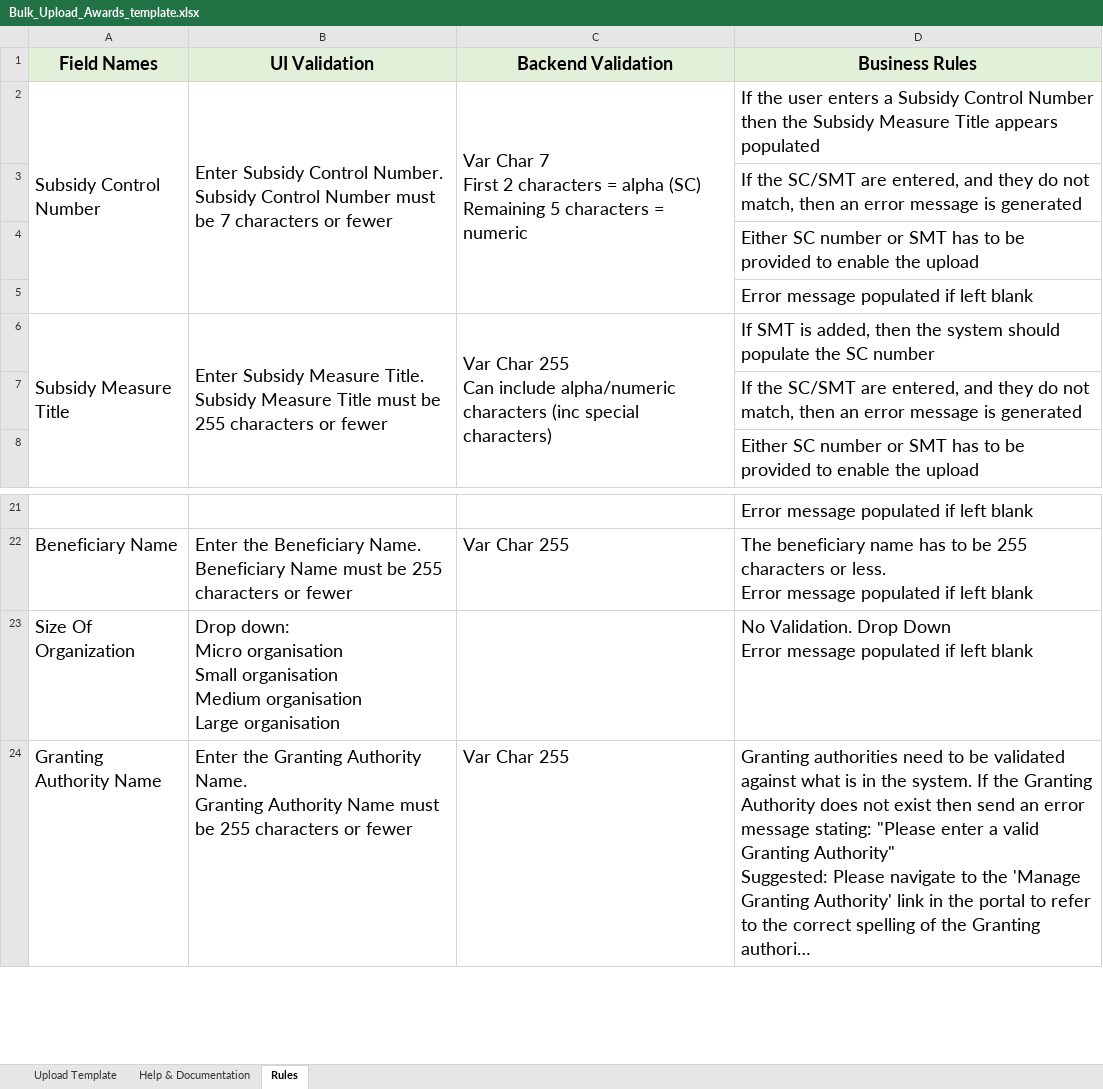
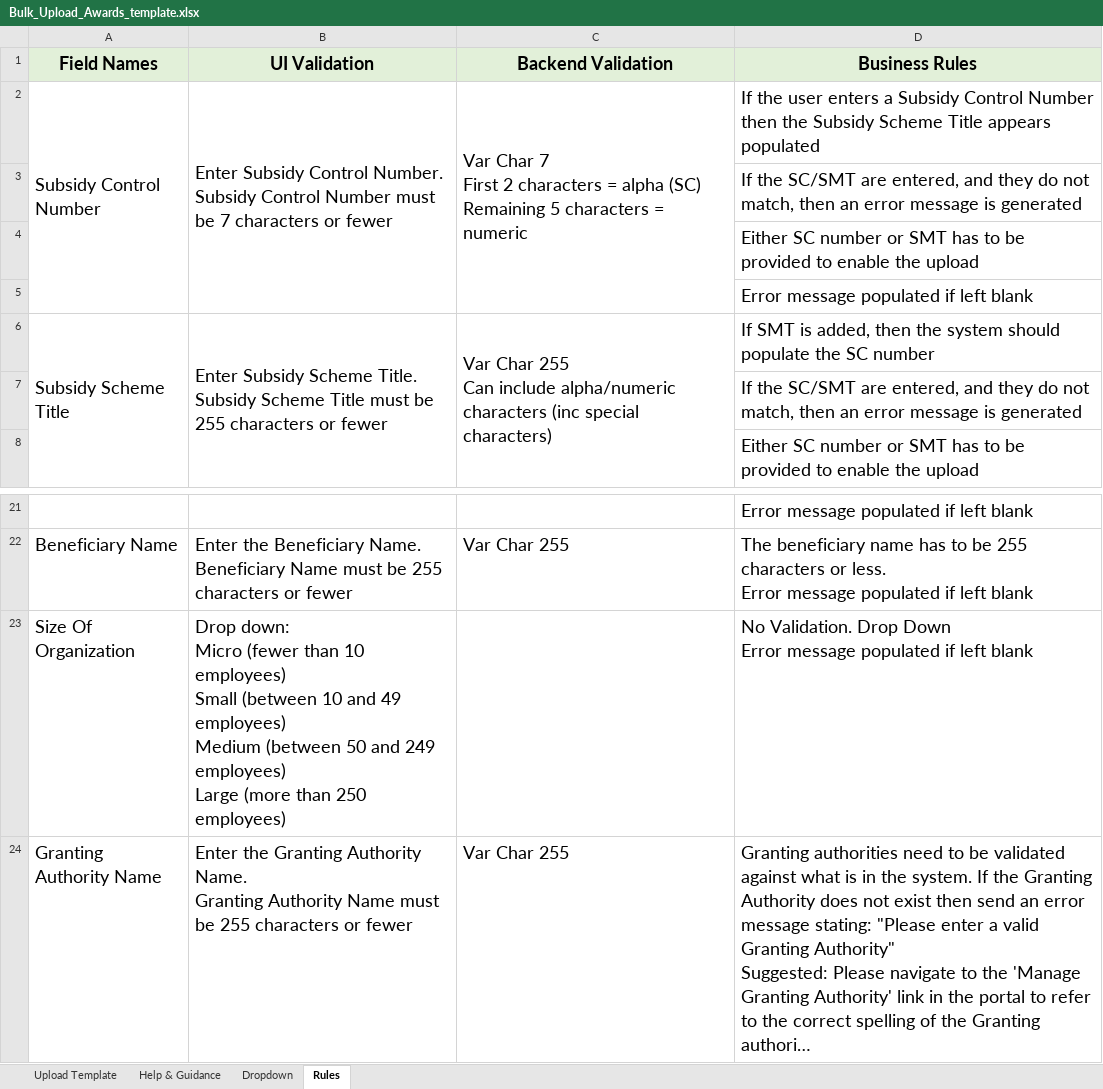
Before and after one commit to UKGovernmentBEIS/transparency-db-admin-portal, an Excel workbook: public/assets/files/Bulk_Upload_Awards_template.xlsx, sheet Rules, drawn as a sheet; only a part is shown, gaps mark what is left out; long unchanged cells end in …; values as stored, in another font and other column widths than the file's, no borders; ↵ is a line break in a cell; the diff names each change by its address in the sheet, - before the commit and + after, or states it on an @@ line.

```diff
--- a/public/assets/files/Bulk_Upload_Awards_template.xlsx (sheet Rules)
+++ b/public/assets/files/Bulk_Upload_Awards_template.xlsx (sheet Rules)
-sheet tab: Help & Documentation
+sheet tab: Help & Guidance
@@ sheet tab unhidden: Dropdown @@
-D2 (Business Rules): …the Subsidy Measure Title appears…
+D2 (Business Rules): …the Subsidy Scheme Title appears…
-A6 (Field Names): Subsidy Measure Title
+A6 (Field Names): Subsidy Scheme Title
-B6 (UI Validation): Enter Subsidy Measure Title. ↵ Subsidy Measure Title must…
+B6 (UI Validation): Enter Subsidy Scheme Title. ↵ Subsidy Scheme Title must…
-B23 (UI Validation): …down: ↵ Micro organisation ↵ Small organisation ↵ Medium organisation ↵ Large organisation
+B23 (UI Validation): …down: ↵ Micro (fewer than 10 employees) ↵ Small (between 10 and 49 employees) ↵ Medium (between 50 and 249 employees) ↵ Large (more than 250 employees)
```
Also changed, not shown: sheet Upload Template, sheet Help & Guidance, 10 other files.
